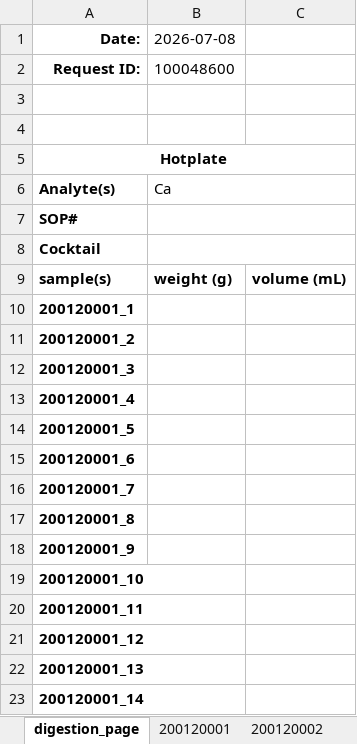
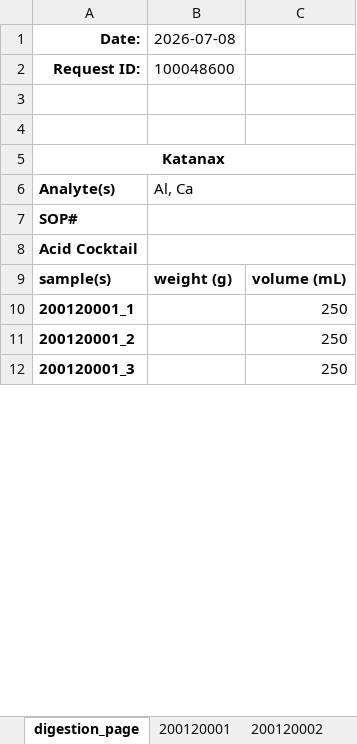
Before and after one commit to cvrl10/request_template, an Excel workbook: dist/master_workbook.xlsx, sheet digestion_page, drawn as a sheet; only a part is shown; values as stored, in another font and other column widths than the file's, no borders; removed rows and columns are numbered as before the commit, all else as after; the diff covers the shown part only; the diff names each change by its address in the sheet, - before the commit and + after, or states it on an @@ line.

```diff
--- a/dist/master_workbook.xlsx (sheet digestion_page)
+++ b/dist/master_workbook.xlsx (sheet digestion_page)
-A5 (Date:): Hotplate
+A5 (Date:): Katanax
-B6 (2026-07-08): Ca
+B6 (2026-07-08): Al, Ca
-A8 (Date:): Cocktail
+A8 (Date:): Acid Cocktail
-C10:C12: (empty)
+C10:C12: 250
-row 13: 200120001_4
-row 14: 200120001_5
-row 15: 200120001_6
-row 16: 200120001_7
-row 17: 200120001_8
-row 18: 200120001_9
-row 19: 200120001_10
-row 20: 200120001_11
-row 21: 200120001_12
-row 22: 200120001_13
-row 23: 200120001_14
```
Also changed, not shown: 11 added rows, 180 removed rows, 8 edited cells, cell formats and merged cells elsewhere in this sheet, sheet 200120002, sheet 200120001, sheet formula_page, other sheet tabs, 14 other files.
